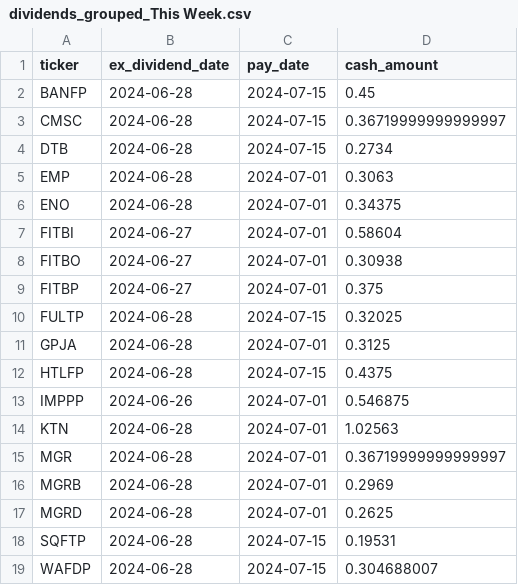
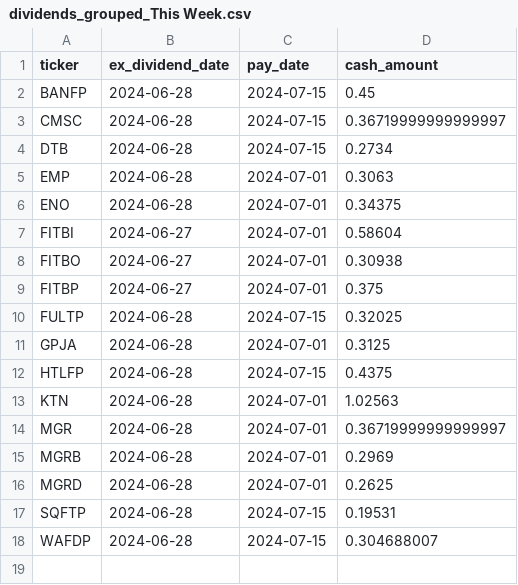
Before and after one commit to arraykov/Dashboard, a CSV file: src/files/dividends_grouped_This Week.csv, drawn as a sheet; the diff names each change by its address in the sheet, - before the commit and + after, or states it on an @@ line.

```diff
--- a/src/files/dividends_grouped_This Week.csv
+++ b/src/files/dividends_grouped_This Week.csv
-row 13: IMPPP | 2024-06-26 | 2024-07-01 | 0.546875
```
Also changed, not shown: src/files/earnings.csv, 1 other file.
